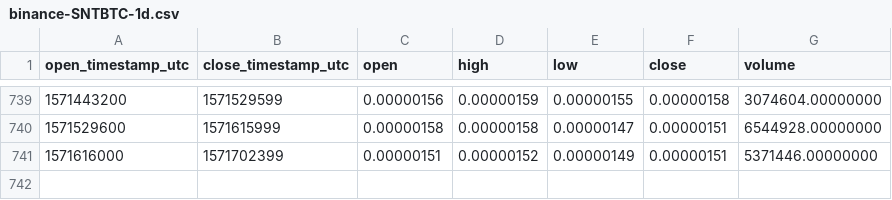
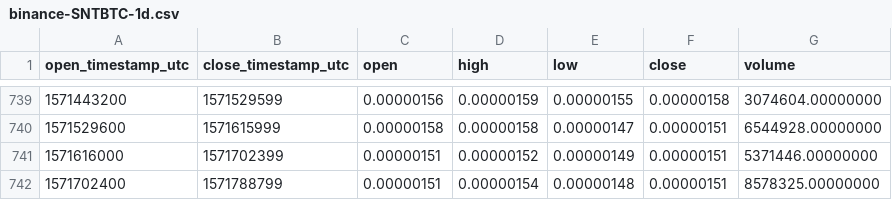
Before and after one commit to cryptobigbro/binance-SNTBTC, a CSV file: binance-SNTBTC-1d.csv, drawn as a sheet; only a part is shown, gaps mark what is left out.

Commit message:
Update OHLCV data.

```diff
--- a/binance-SNTBTC-1d.csv
+++ b/binance-SNTBTC-1d.csv
@@ -741 +741,2 @@ open_timestamp_utc,close_timestamp_utc,open,high,low,close,volume
 1571616000,1571702399,0.00000151,0.00000152,0.00000149,0.00000151,5371446.00000000
+1571702400,1571788799,0.00000151,0.00000154,0.00000148,0.00000151,8578325.00000000
```
Also changed, not shown: 1 other file.
